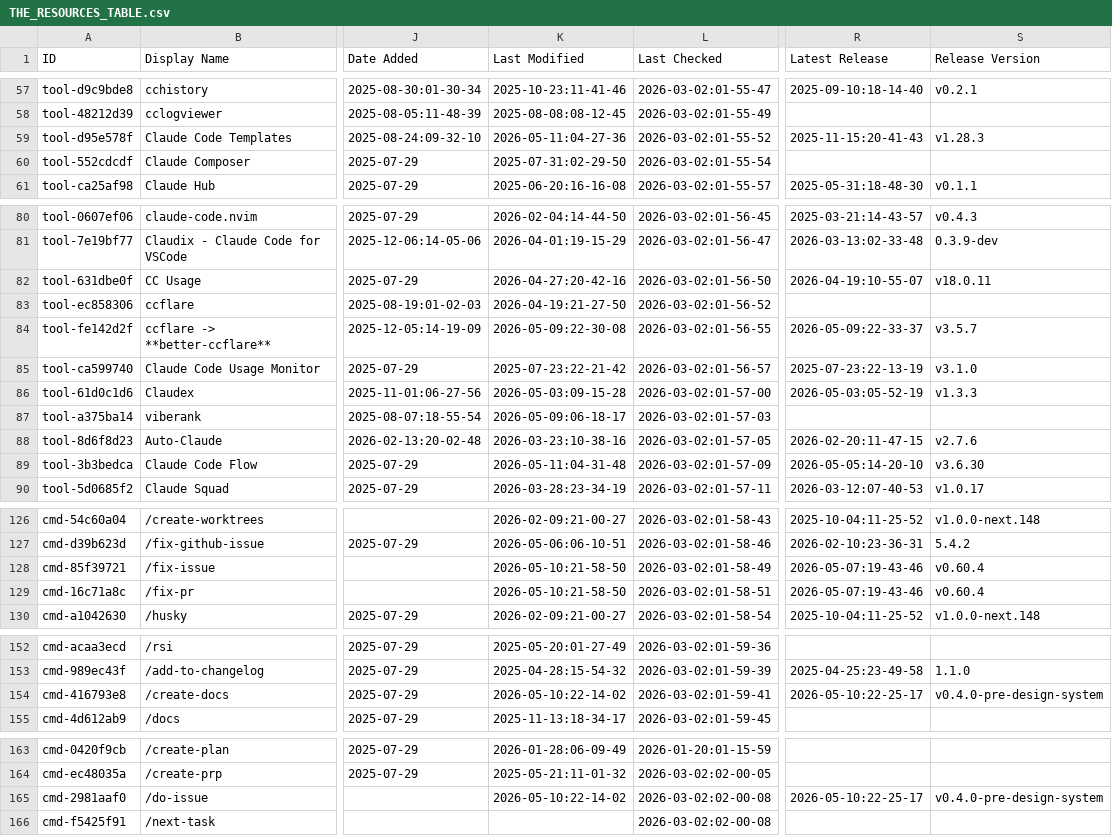
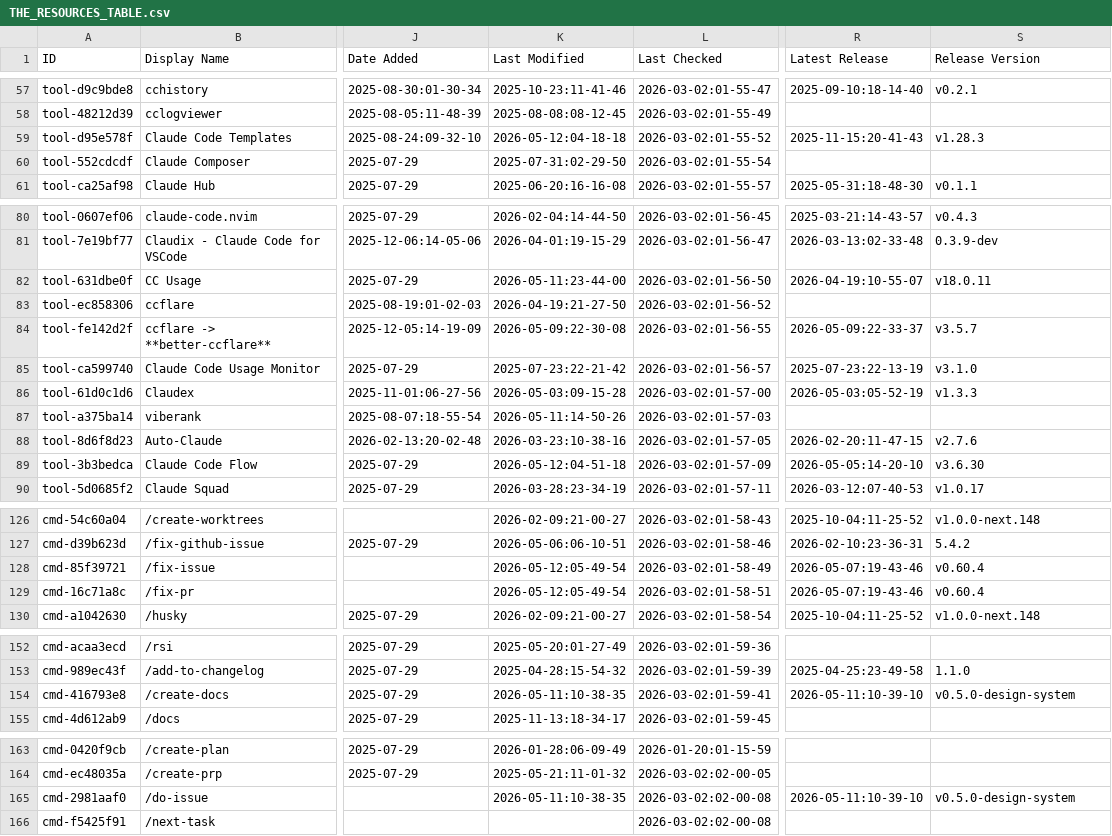
Before and after one commit to gab-e-ai/awesome-claude-code, a CSV file: THE_RESOURCES_TABLE.csv, drawn as a sheet; only a part is shown, gaps mark what is left out; the diff covers the shown part only; the diff names each change by its address in the sheet, - before the commit and + after, or states it on an @@ line.

```diff
--- a/THE_RESOURCES_TABLE.csv
+++ b/THE_RESOURCES_TABLE.csv
-K59 (Last Modified): 2026-05-11:04-27-36
+K59 (Last Modified): 2026-05-12:04-18-18
-K82 (Last Modified): 2026-04-27:20-42-16
+K82 (Last Modified): 2026-05-11:23-44-00
-K87 (Last Modified): 2026-05-09:06-18-17
+K87 (Last Modified): 2026-05-11:14-50-26
-K89 (Last Modified): 2026-05-11:04-31-48
+K89 (Last Modified): 2026-05-12:04-51-18
-K128:K129 (Last Modified): 2026-05-10:21-58-50
+K128:K129 (Last Modified): 2026-05-12:05-49-54
-K154 (Last Modified): 2026-05-10:22-14-02
+K154 (Last Modified): 2026-05-11:10-38-35
-R154 (Latest Release): 2026-05-10:22-25-17
+R154 (Latest Release): 2026-05-11:10-39-10
-S154 (Release Version): v0.4.0-pre-design-system
+S154 (Release Version): v0.5.0-design-system
-K165 (Last Modified): 2026-05-10:22-14-02
+K165 (Last Modified): 2026-05-11:10-38-35
-R165 (Latest Release): 2026-05-10:22-25-17
+R165 (Latest Release): 2026-05-11:10-39-10
-S165 (Release Version): v0.4.0-pre-design-system
+S165 (Release Version): v0.5.0-design-system
```
Also changed, not shown: 40 edited cells elsewhere in this file.
